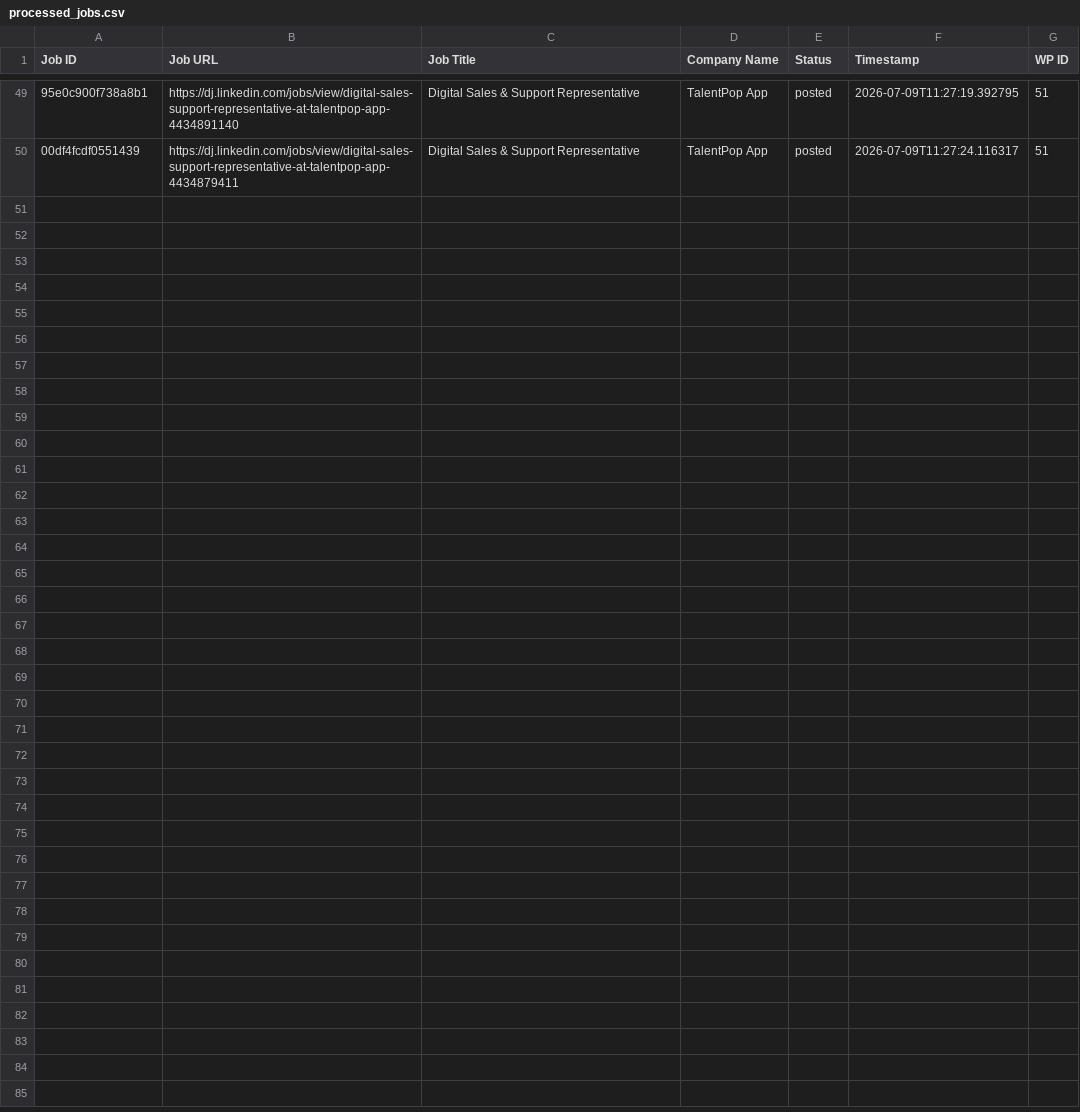
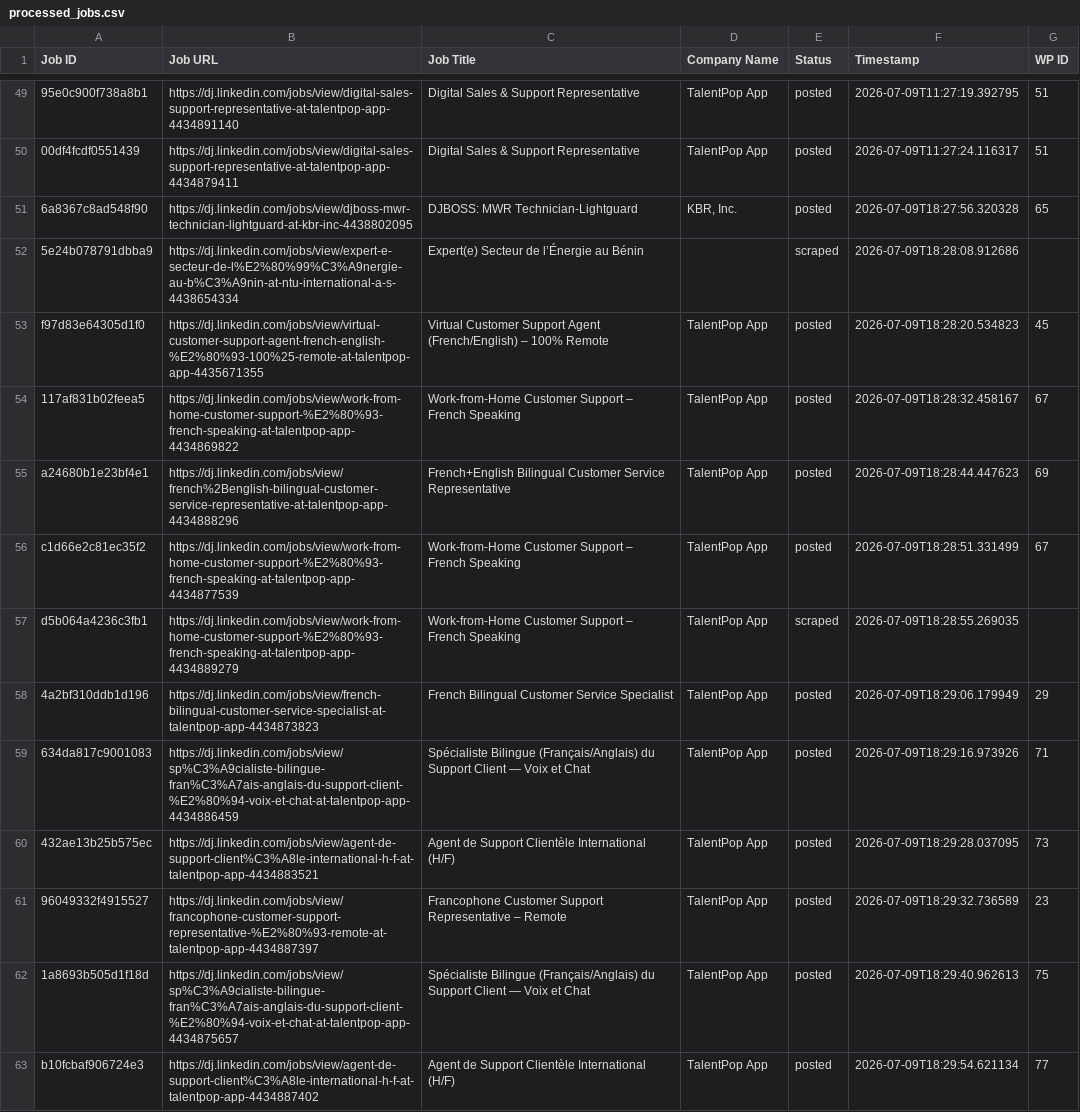
Before and after one commit to innovationinc2000/dj, a CSV file: processed_jobs.csv, drawn as a sheet; only a part is shown, gaps mark what is left out; the diff names each change by its address in the sheet, - before the commit and + after, or states it on an @@ line.

```diff
--- a/processed_jobs.csv
+++ b/processed_jobs.csv
+row 51: 6a8367c8ad548f90 | https://dj.linkedin.com/jobs/view/djboss-mwr-technician-lightguard-at-kbr-inc-4438802095 | DJBOSS: MWR Technician-Lightguard | KBR, Inc. | posted | 2026-07-09T18:27:56.320328 | 65
+row 52: 5e24b078791dbba9 | https://dj.linkedin.com/jobs/view/expert-e-secteur-de-l%E2%80%99%C3%A9nergie-au-b%C3%A9nin-at-ntu-international-a-s-4438654334 | Expert(e) Secteur de l’Énergie au Bénin |  | scraped | 2026-07-09T18:28:08.912686
+row 53: f97d83e64305d1f0 | https://dj.linkedin.com/jobs/view/virtual-customer-support-agent-french-english-%E2%80%93-100%25-remote-at-talentpop-app-4435671355 | Virtual Customer Support Agent (French/English) – 100% Remote | TalentPop App | posted | 2026-07-09T18:28:20.534823 | 45
+row 54: 117af831b02feea5 | https://dj.linkedin.com/jobs/view/work-from-home-customer-support-%E2%80%93-french-speaking-at-talentpop-app-4434869822 | Work-from-Home Customer Support – French Speaking | TalentPop App | posted | 2026-07-09T18:28:32.458167 | 67
+row 55: a24680b1e23bf4e1 | https://dj.linkedin.com/jobs/view/french%2Benglish-bilingual-customer-service-representative-at-talentpop-app-4434888296 | French+English Bilingual Customer Service Representative | TalentPop App | posted | 2026-07-09T18:28:44.447623 | 69
+row 56: c1d66e2c81ec35f2 | https://dj.linkedin.com/jobs/view/work-from-home-customer-support-%E2%80%93-french-speaking-at-talentpop-app-4434877539 | Work-from-Home Customer Support – French Speaking | TalentPop App | posted | 2026-07-09T18:28:51.331499 | 67
+row 57: d5b064a4236c3fb1 | https://dj.linkedin.com/jobs/view/work-from-home-customer-support-%E2%80%93-french-speaking-at-talentpop-app-4434889279 | Work-from-Home Customer Support – French Speaking | TalentPop App | scraped | 2026-07-09T18:28:55.269035
+row 58: 4a2bf310ddb1d196 | https://dj.linkedin.com/jobs/view/french-bilingual-customer-service-specialist-at-talentpop-app-4434873823 | French Bilingual Customer Service Specialist | TalentPop App | posted | 2026-07-09T18:29:06.179949 | 29
+row 59: 634da817c9001083 | https://dj.linkedin.com/jobs/view/sp%C3%A9cialiste-bilingue-fran%C3%A7ais-anglais-du-support-client-%E2%80%94-voix-et-chat-at-talentpop-app-4434886459 | Spécialiste Bilingue (Français/Anglais) du Support Client — Voix et Chat | TalentPop App | posted | 2026-07-09T18:29:16.973926 | 71
+row 60: 432ae13b25b575ec | https://dj.linkedin.com/jobs/view/agent-de-support-client%C3%A8le-international-h-f-at-talentpop-app-4434883521 | Agent de Support Clientèle International (H/F) | TalentPop App | posted | 2026-07-09T18:29:28.037095 | 73
+row 61: 96049332f4915527 | https://dj.linkedin.com/jobs/view/francophone-customer-support-representative-%E2%80%93-remote-at-talentpop-app-4434887397 | Francophone Customer Support Representative – Remote | TalentPop App | posted | 2026-07-09T18:29:32.736589 | 23
+row 62: 1a8693b505d1f18d | https://dj.linkedin.com/jobs/view/sp%C3%A9cialiste-bilingue-fran%C3%A7ais-anglais-du-support-client-%E2%80%94-voix-et-chat-at-talentpop-app-4434875657 | Spécialiste Bilingue (Français/Anglais) du Support Client — Voix et Chat | TalentPop App | posted | 2026-07-09T18:29:40.962613 | 75
+row 63: b10fcbaf906724e3 | https://dj.linkedin.com/jobs/view/agent-de-support-client%C3%A8le-international-h-f-at-talentpop-app-4434887402 | Agent de Support Clientèle International (H/F) | TalentPop App | posted | 2026-07-09T18:29:54.621134 | 77
```
